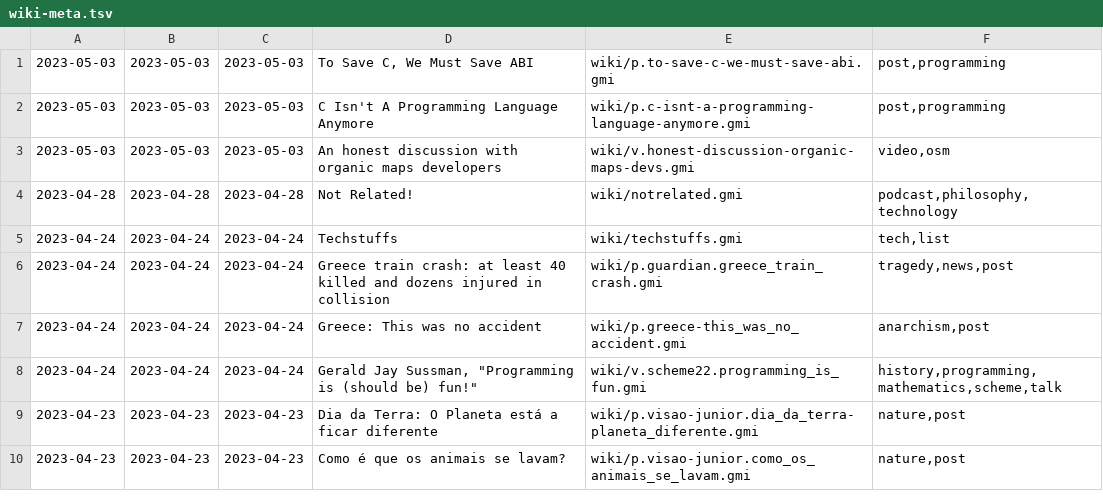
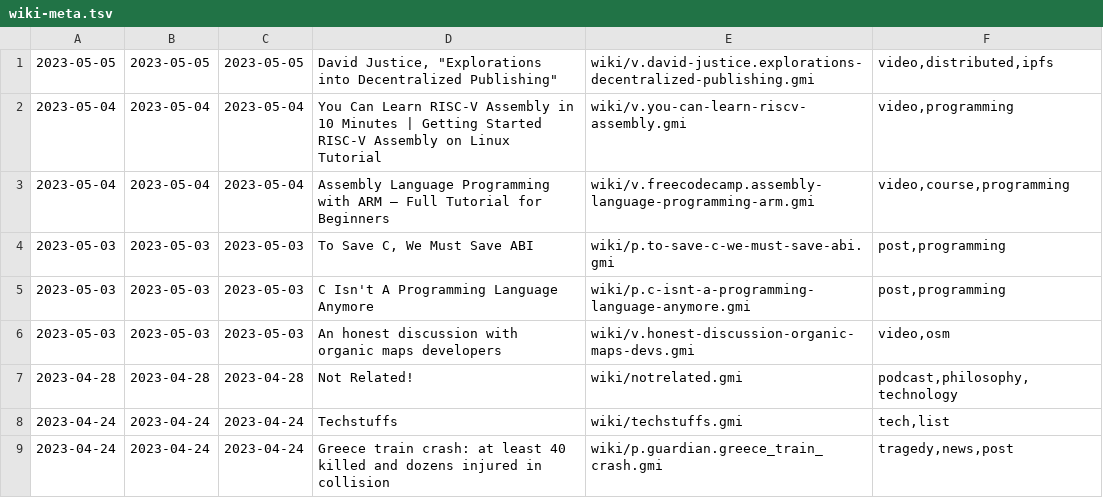
Before and after one commit to siiky/siiky.github.io, a TSV file: wiki-meta.tsv, drawn as a sheet; only a part is shown; the shorter side is filled out with more unchanged rows; the diff names each change by its address in the sheet, - before the commit and + after, or states it on an @@ line.

Commit message:
Update reclog & add wiki pages

```diff
--- a/wiki-meta.tsv
+++ b/wiki-meta.tsv
+row 1: 2023-05-05 | 2023-05-05 | 2023-05-05 | David Justice, "Explorations into Decentralized Publishing" | wiki/v.david-justice.explorations-decentralized-publishing.gmi | video,distributed,ipfs
+row 2: 2023-05-04 | 2023-05-04 | 2023-05-04 | You Can Learn RISC-V Assembly in 10 Minutes | Getting Started RISC-V Assembly on Linux Tutorial | wiki/v.you-can-learn-riscv-assembly.gmi | video,programming
+row 3: 2023-05-04 | 2023-05-04 | 2023-05-04 | Assembly Language Programming with ARM – Full Tutorial for Beginners | wiki/v.freecodecamp.assembly-language-programming-arm.gmi | video,course,programming
```
Also changed, not shown: 29 other files.
